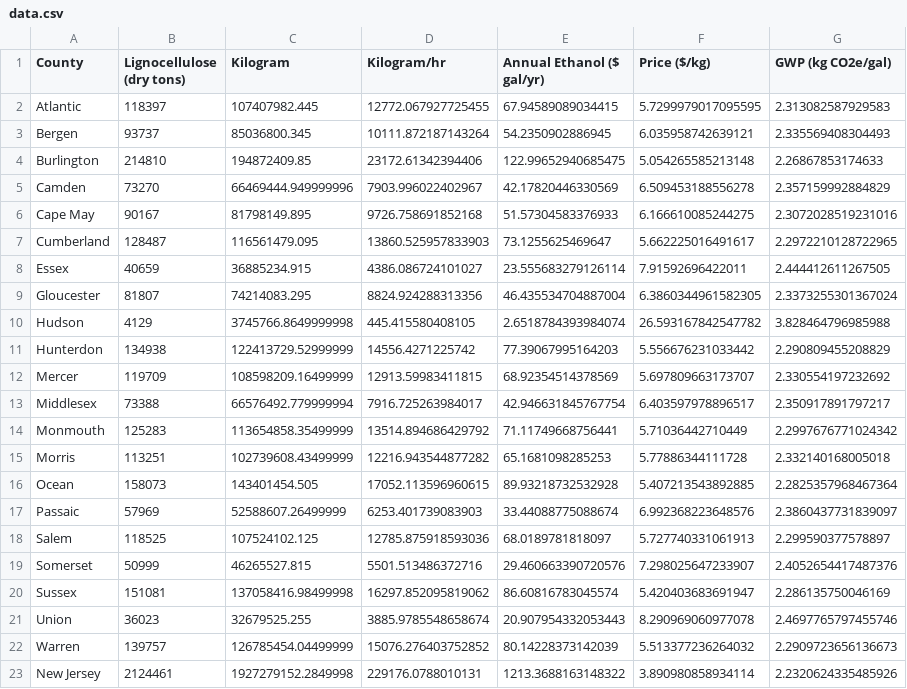
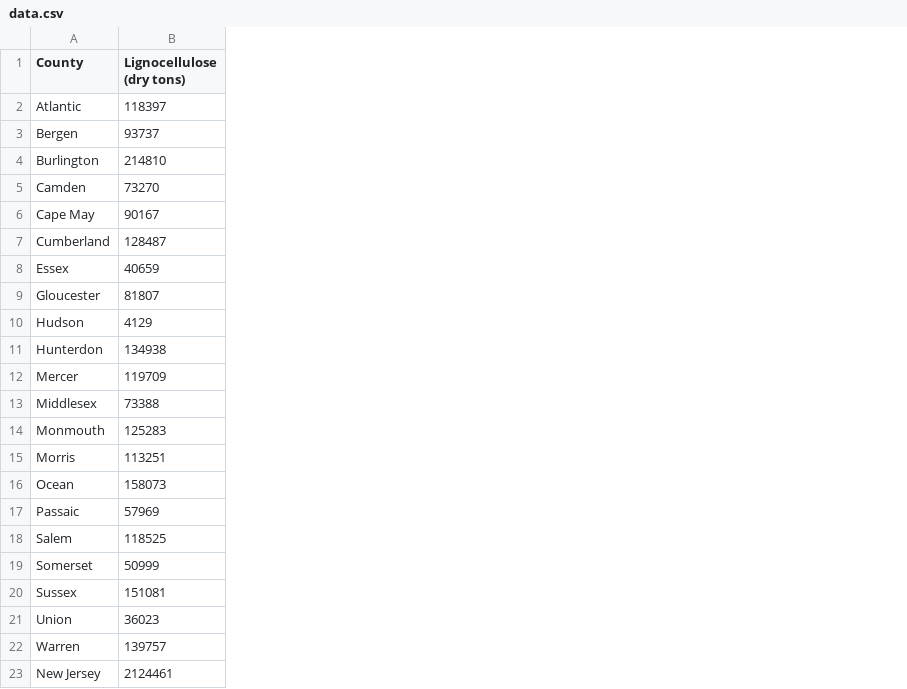
Before and after one commit to navronaman/ArestyWasteValorization, a CSV file: data.csv, drawn as a sheet; the diff names each change by its address in the sheet, - before the commit and + after, or states it on an @@ line.

```diff
--- a/data.csv
+++ b/data.csv
-column C (Kilogram), rows 2-23: 107407982.445 | 85036800.345 | 194872409.85 | 66469444.949999996 | 81798149.895 | 116561479.095 | 36885234.915 | 74214083.295 | 3745766.8649999998 | 122413729.52999999 | 108598209.16499999 | 66576492.779999994 | 113654858.35499999 | 102739608.43499999 | 143401454.505 | 52588607.26499999 | 107524102.125 | 46265527.815 | 137058416.98499998 | 32679525.255 | 126785454.04499999 | 1927279152.2849998
-column D (Kilogram/hr), rows 2-23: 12772.067927725455 | 10111.872187143264 | 23172.61342394406 | 7903.996022402967 | 9726.758691852168 | 13860.525957833903 | 4386.086724101027 | 8824.924288313356 | 445.415580408105 | 14556.4271225742 | 12913.59983411815 | 7916.725263984017 | 13514.894686429792 | 12216.943544877282 | 17052.113596960615 | 6253.401739083903 | 12785.875918593036 | 5501.513486372716 | 16297.852095819062 | 3885.9785548658674 | 15076.276403752852 | 229176.0788010131
-column E (Annual Ethanol ($ gal/yr)), rows 2-23: 67.94589089034415 | 54.2350902886945 | 122.99652940685475 | 42.17820446330569 | 51.57304583376933 | 73.1255625469647 | 23.555683279126114 | 46.435534704887004 | 2.6518784393984074 | 77.39067995164203 | 68.92354514378569 | 42.946631845767754 | 71.11749668756441 | 65.1681098285253 | 89.93218732532928 | 33.44088775088674 | 68.0189781818097 | 29.460663390720576 | 86.60816783045574 | 20.907954332053443 | 80.14228373142039 | 1213.3688163148322
-column F (Price ($/kg)), rows 2-23: 5.7299979017095595 | 6.035958742639121 | 5.054265585213148 | 6.509453188556278 | 6.166610085244275 | 5.662225016491617 | 7.91592696422011 | 6.3860344961582305 | 26.593167842547782 | 5.556676231033442 | 5.697809663173707 | 6.403597978896517 | 5.71036442710449 | 5.77886344111728 | 5.407213543892885 | 6.992368223648576 | 5.727740331061913 | 7.298025647233907 | 5.420403683691947 | 8.290969060977078 | 5.513377236264032 | 3.890980858934114
-column G (GWP (kg CO2e/gal)), rows 2-23: 2.313082587929583 | 2.335569408304493 | 2.26867853174633 | 2.357159992884829 | 2.3072028519231016 | 2.2972210128722965 | 2.444412611267505 | 2.3373255301367024 | 3.828464796985988 | 2.290809455208829 | 2.330554197232692 | 2.350917891797217 | 2.2997676771024342 | 2.332140168005018 | 2.2825357968467364 | 2.3860437731839097 | 2.299590377578897 | 2.4052654417487376 | 2.286135750046169 | 2.4697765797455746 | 2.2909723656136673 | 2.2320624335485926
```
Also changed, not shown: 5 other files.
